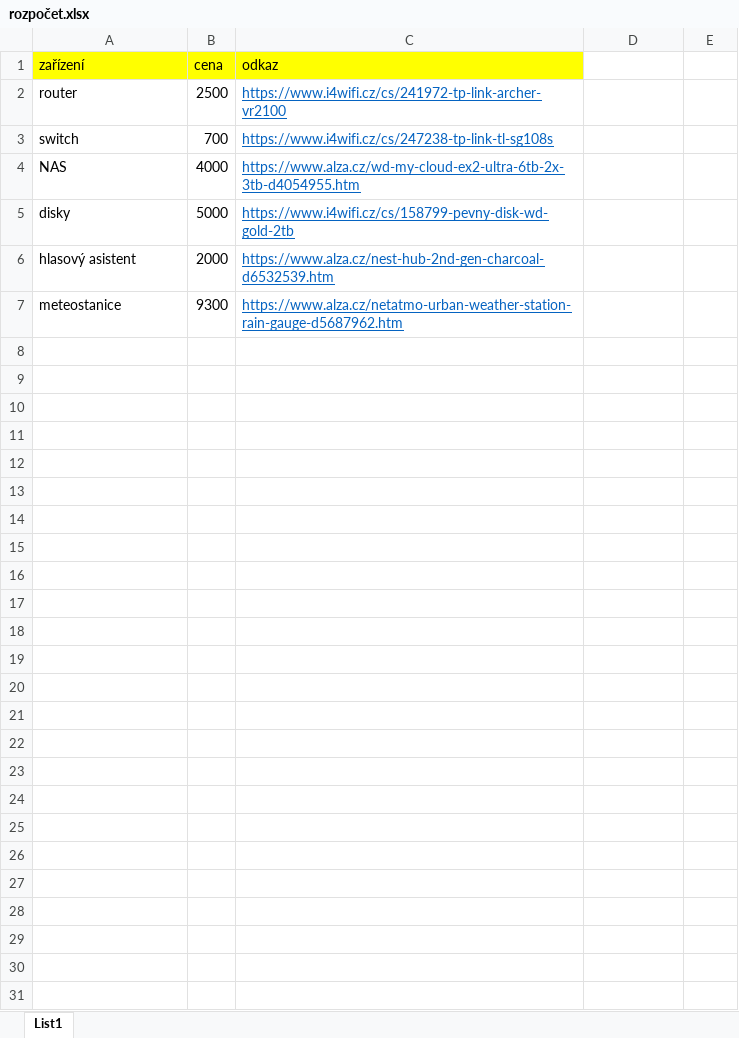
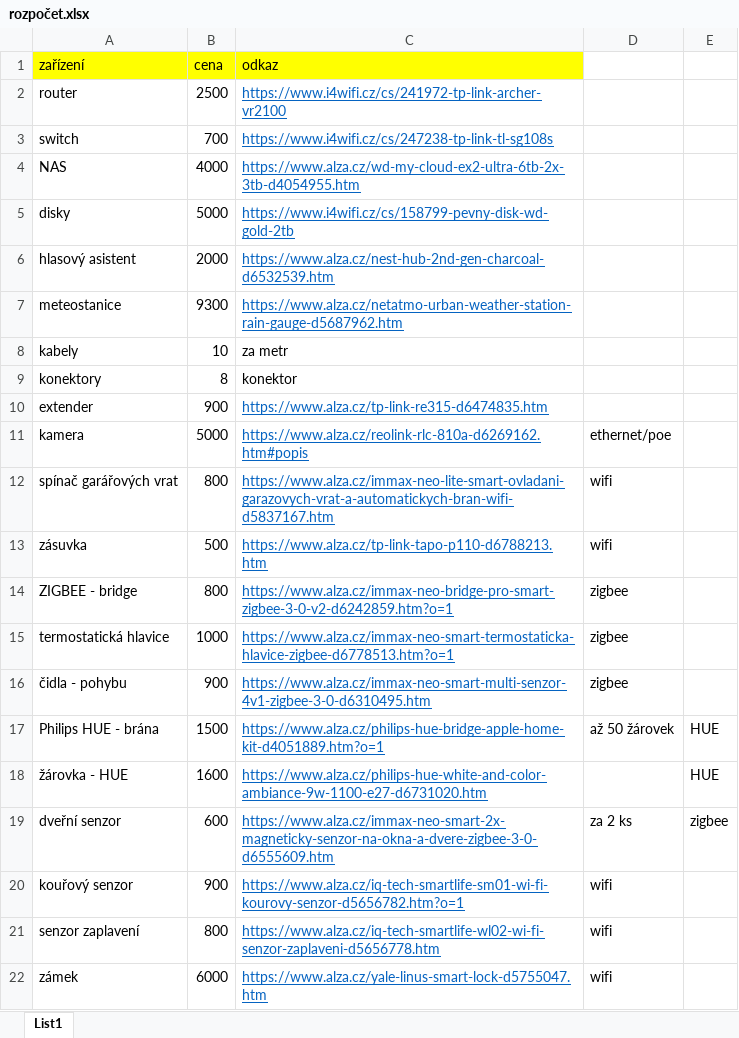
Before and after one commit to xatom01/Maturitni-prace, an Excel workbook: rozpočet.xlsx, sheet List1, drawn as a sheet; values as stored, in another font and other column widths than the file's, no borders; the diff names each change by its address in the sheet, - before the commit and + after, or states it on an @@ line.

```diff
--- a/rozpočet.xlsx (sheet List1)
+++ b/rozpočet.xlsx (sheet List1)
+row 8: kabely | 10 | za metr
+row 9: konektory | 8 | konektor
+row 10: extender | 900 | https://www.alza.cz/tp-link-re315-d6474835.htm
+row 11: kamera | 5000 | https://www.alza.cz/reolink-rlc-810a-d6269162.htm#popis | ethernet/poe
+row 12: spínač garářových vrat | 800 | https://www.alza.cz/immax-neo-lite-smart-ovladani-garazovych-vrat-a-automatickych-bran-wifi-d5837167.htm | wifi
+row 13: zásuvka | 500 | https://www.alza.cz/tp-link-tapo-p110-d6788213.htm | wifi
+row 14: ZIGBEE - bridge | 800 | https://www.alza.cz/immax-neo-bridge-pro-smart-zigbee-3-0-v2-d6242859.htm?o=1 | zigbee
+row 15: termostatická hlavice | 1000 | https://www.alza.cz/immax-neo-smart-termostaticka-hlavice-zigbee-d6778513.htm?o=1 | zigbee
+row 16: čidla - pohybu | 900 | https://www.alza.cz/immax-neo-smart-multi-senzor-4v1-zigbee-3-0-d6310495.htm | zigbee
+row 17: Philips HUE - brána | 1500 | https://www.alza.cz/philips-hue-bridge-apple-home-kit-d4051889.htm?o=1 | až 50 žárovek | HUE
+row 18: žárovka - HUE | 1600 | https://www.alza.cz/philips-hue-white-and-color-ambiance-9w-1100-e27-d6731020.htm |  | HUE
+row 19: dveřní senzor | 600 | https://www.alza.cz/immax-neo-smart-2x-magneticky-senzor-na-okna-a-dvere-zigbee-3-0-d6555609.htm | za 2 ks | zigbee
+row 20: kouřový senzor | 900 | https://www.alza.cz/iq-tech-smartlife-sm01-wi-fi-kourovy-senzor-d5656782.htm?o=1 | wifi
+row 21: senzor zaplavení | 800 | https://www.alza.cz/iq-tech-smartlife-wl02-wi-fi-senzor-zaplaveni-d5656778.htm | wifi
+row 22: zámek | 6000 | https://www.alza.cz/yale-linus-smart-lock-d5755047.htm | wifi
```
Also changed, not shown: Rozsahy adres.xlsx, 4 other files.
